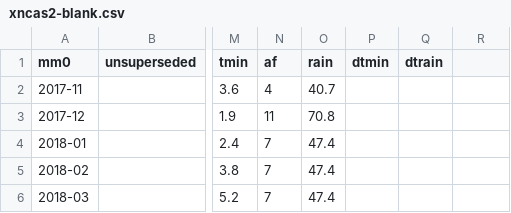
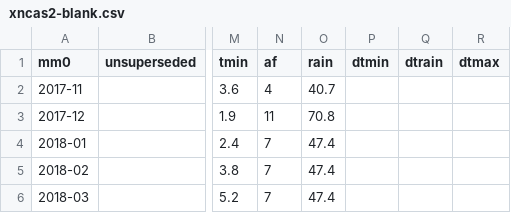
Before and after one commit to eepgwde/pyeg0, a CSV file: hcc/e2c/xncas2-blank.csv, drawn as a sheet; only a part is shown, gaps mark what is left out; the diff names each change by its address in the sheet, - before the commit and + after, or states it on an @@ line.

```diff
--- a/hcc/e2c/xncas2-blank.csv
+++ b/hcc/e2c/xncas2-blank.csv
-R1: (empty)
+R1: dtmax
```
Also changed, not shown: 3 other files.
